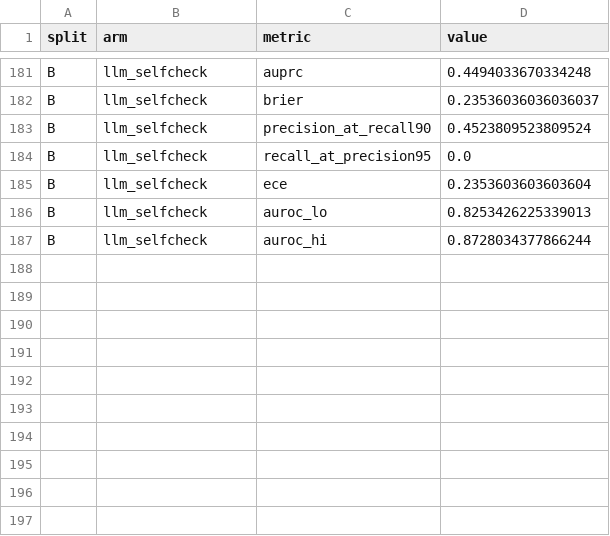
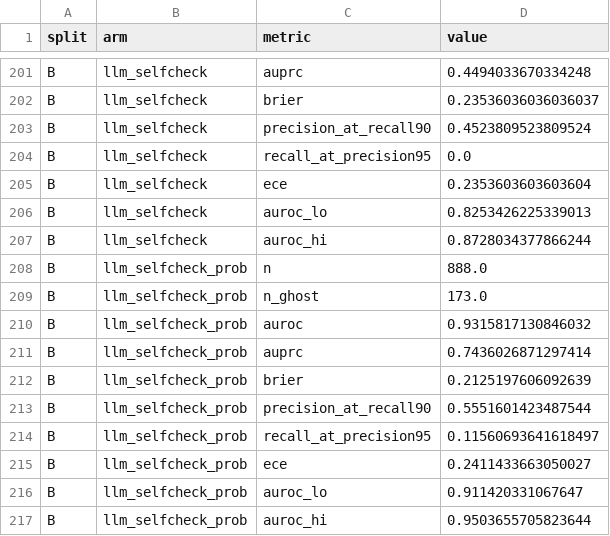
Before and after one commit to T-RexBytes/phantom-packages, a CSV file: results/eval.csv, drawn as a sheet; only a part is shown, gaps mark what is left out; the diff covers the shown part only; the diff names each change by its address in the sheet, - before the commit and + after, or states it on an @@ line.

```diff
--- a/results/eval.csv
+++ b/results/eval.csv
+row 208: B | llm_selfcheck_prob | n | 888.0
+row 209: B | llm_selfcheck_prob | n_ghost | 173.0
+row 210: B | llm_selfcheck_prob | auroc | 0.9315817130846032
+row 211: B | llm_selfcheck_prob | auprc | 0.7436026871297414
+row 212: B | llm_selfcheck_prob | brier | 0.2125197606092639
+row 213: B | llm_selfcheck_prob | precision_at_recall90 | 0.5551601423487544
+row 214: B | llm_selfcheck_prob | recall_at_precision95 | 0.11560693641618497
+row 215: B | llm_selfcheck_prob | ece | 0.2411433663050027
+row 216: B | llm_selfcheck_prob | auroc_lo | 0.911420331067647
+row 217: B | llm_selfcheck_prob | auroc_hi | 0.9503655705823644
```
Also changed, not shown: 20 added rows elsewhere in this file, results/auroc_diff.csv, results/calibration.csv, 28 other files.
